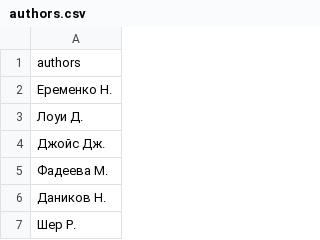
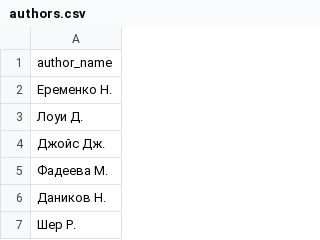
Before and after one commit to ZmiyProjects/chitai-gorod-editors, a CSV file: data/authors.csv, drawn as a sheet; only a part is shown.

```diff
--- a/data/authors.csv
+++ b/data/authors.csv
@@ -1,2 +1,2 @@
-authors
+author_name
 Еременко Н.
```
Also changed, not shown: data/roles.csv, 5 other files.
